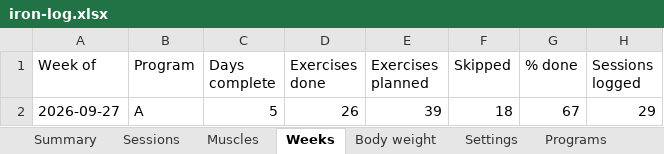
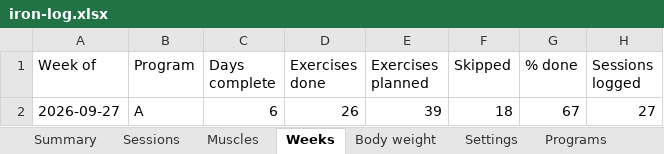
Before and after one commit to jacgit18/iron-log, an Excel workbook: iron-log.xlsx, sheet Weeks, drawn as a sheet; values as stored, in another font and other column widths than the file's, no borders; the diff names each change by its address in the sheet, - before the commit and + after, or states it on an @@ line.

```diff
--- a/iron-log.xlsx (sheet Weeks)
+++ b/iron-log.xlsx (sheet Weeks)
-C2 (Days complete): 5
+C2 (Days complete): 6
-H2 (Sessions logged): 29
+H2 (Sessions logged): 27
```
Also changed, not shown: sheet Sessions, sheet Summary, sheet Muscles, sheet Programs, sheet Settings, sheet Config, 2 more sheets, other sheet tabs, 1 other file.
